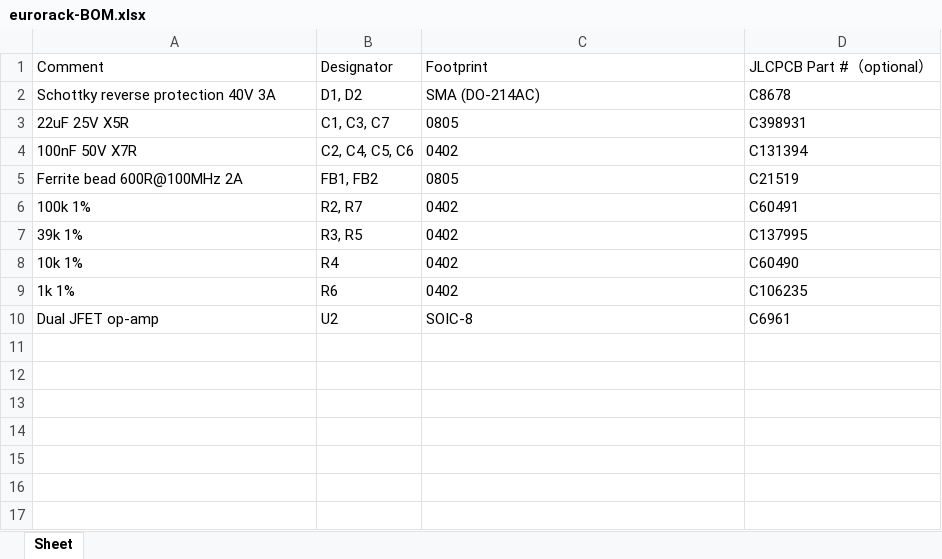
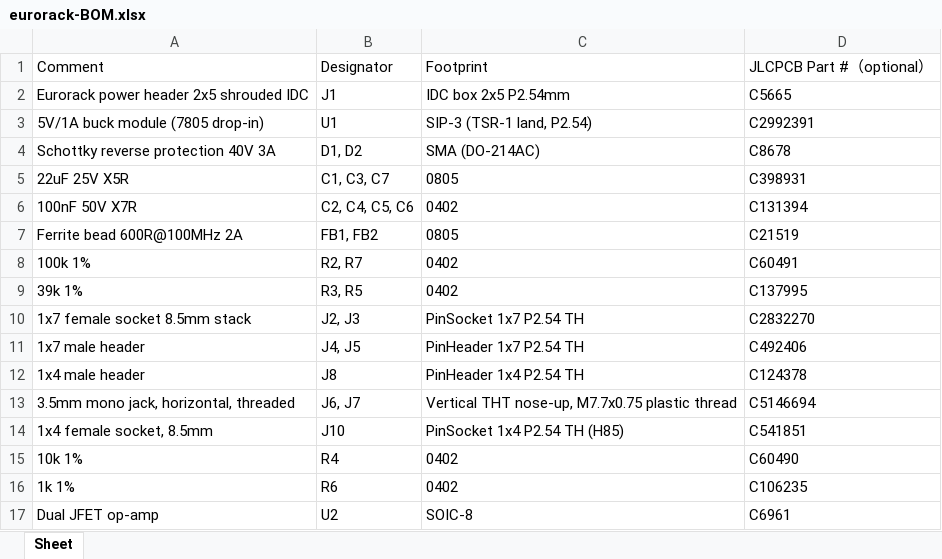
Before and after one commit to scrambletools/eurorack, an Excel workbook: fab/eurorack-BOM.xlsx, sheet Sheet, drawn as a sheet; values as stored, in another font and other column widths than the file's, no borders; the diff names each change by its address in the sheet, - before the commit and + after, or states it on an @@ line.

Commit message:
fab: full JLC assembly — THT parts join BOM+CPL (28 placements); J4/J5 now a real 1x7 header (XFCN PZ254V-11-07P, C492406) instead of snap-from-strip

```diff
--- a/fab/eurorack-BOM.xlsx (sheet Sheet)
+++ b/fab/eurorack-BOM.xlsx (sheet Sheet)
+row 2: Eurorack power header 2x5 shrouded IDC | J1 | IDC box 2x5 P2.54mm | C5665
+row 3: 5V/1A buck module (7805 drop-in) | U1 | SIP-3 (TSR-1 land, P2.54) | C2992391
+row 10: 1x7 female socket 8.5mm stack | J2, J3 | PinSocket 1x7 P2.54 TH | C2832270
+row 11: 1x7 male header | J4, J5 | PinHeader 1x7 P2.54 TH | C492406
+row 12: 1x4 male header | J8 | PinHeader 1x4 P2.54 TH | C124378
+row 13: 3.5mm mono jack, horizontal, threaded | J6, J7 | Vertical THT nose-up, M7.7x0.75 plastic thread | C5146694
+row 14: 1x4 female socket, 8.5mm | J10 | PinSocket 1x4 P2.54 TH (H85) | C541851
```
Also changed, not shown: 5 other files.
